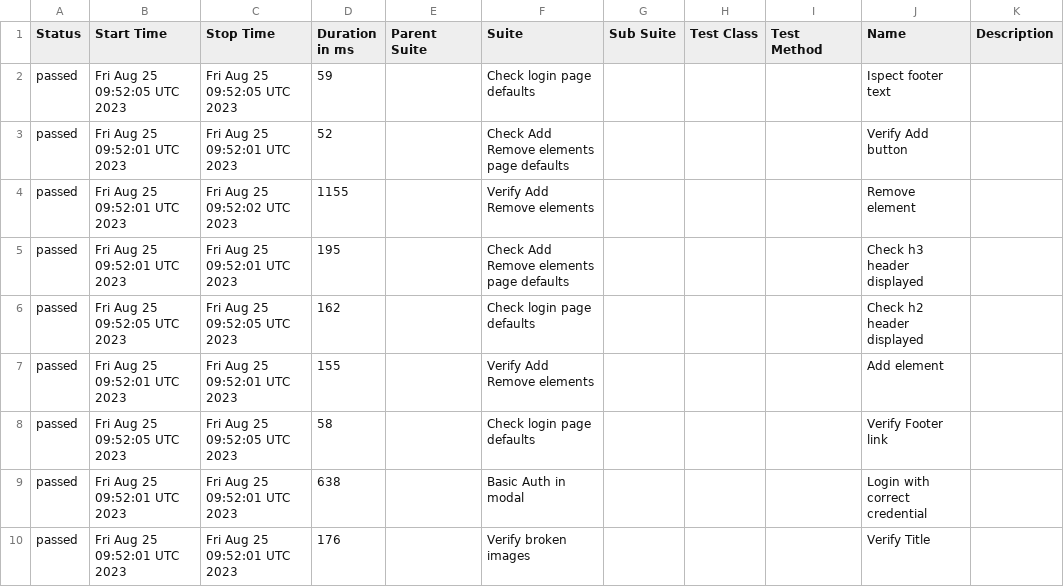
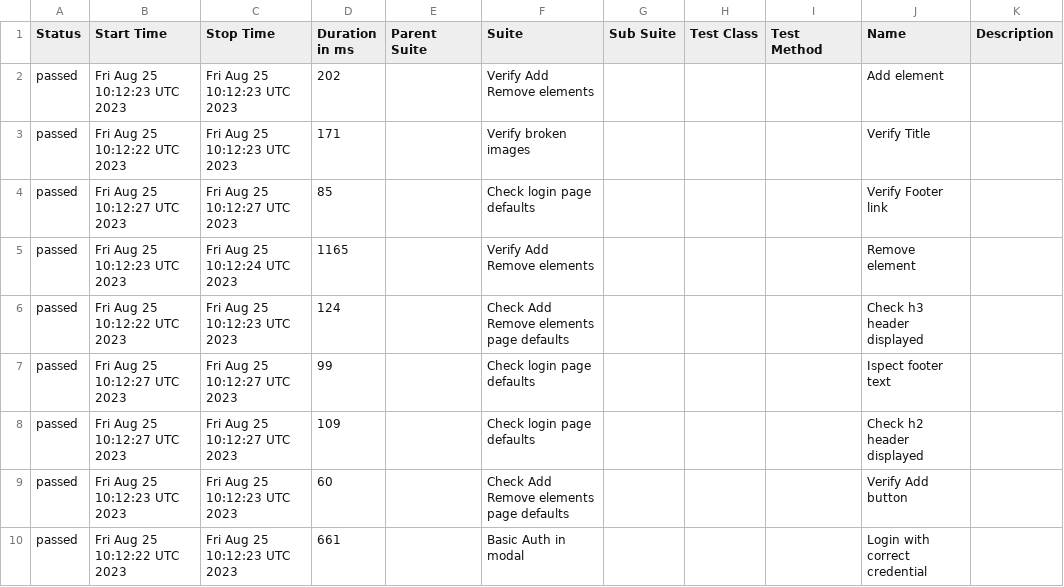
Before and after one commit to AZANIR/wdioTestActionsAsync, a CSV file: data/suites.csv, drawn as a sheet.

```diff
--- a/data/suites.csv
+++ b/data/suites.csv
@@ -1,10 +1,10 @@
 "Status","Start Time","Stop Time","Duration in ms","Parent Suite","Suite","Sub Suite","Test Class","Test Method","Name","Description"
-"passed","Fri Aug 25 09:52:05 UTC 2023","Fri Aug 25 09:52:05 UTC 2023","59","","Check login page defaults","","","","Ispect footer text",""
-"passed","Fri Aug 25 09:52:01 UTC 2023","Fri Aug 25 09:52:01 UTC 2023","52","","Check Add Remove elements page defaults","","","","Verify Add button",""
-"passed","Fri Aug 25 09:52:01 UTC 2023","Fri Aug 25 09:52:02 UTC 2023","1155","","Verify Add Remove elements","","","","Remove element",""
-"passed","Fri Aug 25 09:52:01 UTC 2023","Fri Aug 25 09:52:01 UTC 2023","195","","Check Add Remove elements page defaults","","","","Check h3 header displayed",""
-"passed","Fri Aug 25 09:52:05 UTC 2023","Fri Aug 25 09:52:05 UTC 2023","162","","Check login page defaults","","","","Check h2 header displayed",""
-"passed","Fri Aug 25 09:52:01 UTC 2023","Fri Aug 25 09:52:01 UTC 2023","155","","Verify Add Remove elements","","","","Add element",""
-"passed","Fri Aug 25 09:52:05 UTC 2023","Fri Aug 25 09:52:05 UTC 2023","58","","Check login page defaults","","","","Verify Footer link",""
-"passed","Fri Aug 25 09:52:01 UTC 2023","Fri Aug 25 09:52:01 UTC 2023","638","","Basic Auth in modal","","","","Login with correct credential",""
-"passed","Fri Aug 25 09:52:01 UTC 2023","Fri Aug 25 09:52:01 UTC 2023","176","","Verify broken images","","","","Verify Title",""
+"passed","Fri Aug 25 10:12:23 UTC 2023","Fri Aug 25 10:12:23 UTC 2023","202","","Verify Add Remove elements","","","","Add element",""
+"passed","Fri Aug 25 10:12:22 UTC 2023","Fri Aug 25 10:12:23 UTC 2023","171","","Verify broken images","","","","Verify Title",""
+"passed","Fri Aug 25 10:12:27 UTC 2023","Fri Aug 25 10:12:27 UTC 2023","85","","Check login page defaults","","","","Verify Footer link",""
+"passed","Fri Aug 25 10:12:23 UTC 2023","Fri Aug 25 10:12:24 UTC 2023","1165","","Verify Add Remove elements","","","","Remove element",""
+"passed","Fri Aug 25 10:12:22 UTC 2023","Fri Aug 25 10:12:23 UTC 2023","124","","Check Add Remove elements page defaults","","","","Check h3 header displayed",""
+"passed","Fri Aug 25 10:12:27 UTC 2023","Fri Aug 25 10:12:27 UTC 2023","99","","Check login page defaults","","","","Ispect footer text",""
+"passed","Fri Aug 25 10:12:27 UTC 2023","Fri Aug 25 10:12:27 UTC 2023","109","","Check login page defaults","","","","Check h2 header displayed",""
+"passed","Fri Aug 25 10:12:23 UTC 2023","Fri Aug 25 10:12:23 UTC 2023","60","","Check Add Remove elements page defaults","","","","Verify Add button",""
+"passed","Fri Aug 25 10:12:22 UTC 2023","Fri Aug 25 10:12:23 UTC 2023","661","","Basic Auth in modal","","","","Login with correct credential",""
```
Also changed, not shown: data/behaviors.csv, 38 other files.
